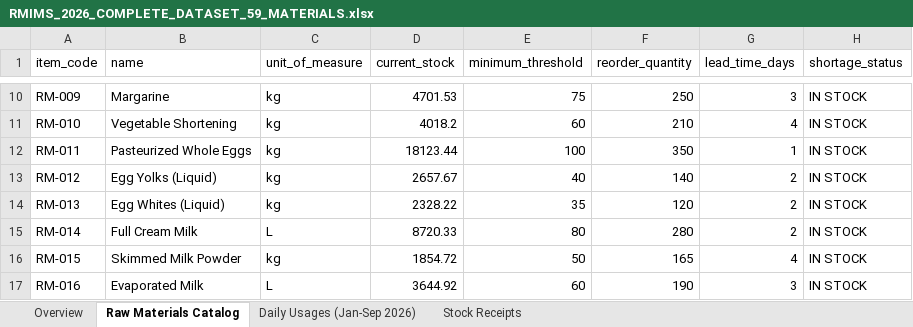
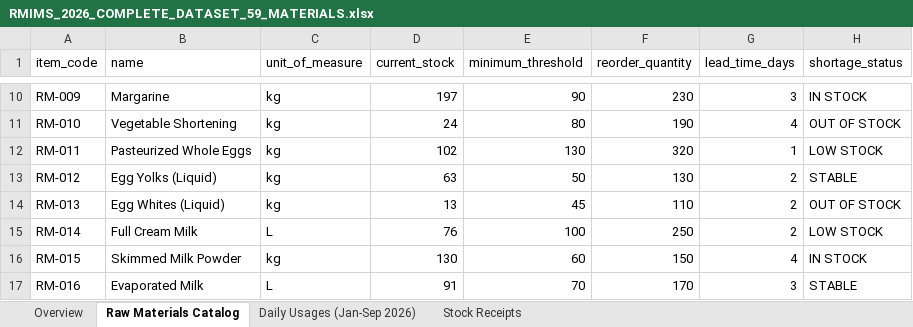
Before and after one commit to calusinzeanna3-design/RMIMS-Supabase-ML-Forecasting-Integration, an Excel workbook: RMIMS_2026_COMPLETE_DATASET_59_MATERIALS.xlsx, sheet Raw Materials Catalog, drawn as a sheet; only a part is shown, gaps mark what is left out; values as stored, in another font and other column widths than the file's, no borders; the diff covers the shown part only; the diff names each change by its address in the sheet, - before the commit and + after, or states it on an @@ line.

```diff
--- a/RMIMS_2026_COMPLETE_DATASET_59_MATERIALS.xlsx (sheet Raw Materials Catalog)
+++ b/RMIMS_2026_COMPLETE_DATASET_59_MATERIALS.xlsx (sheet Raw Materials Catalog)
-D10 (current_stock): 4701.53
+D10 (current_stock): 197
-E10 (minimum_threshold): 75
+E10 (minimum_threshold): 90
-F10 (reorder_quantity): 250
+F10 (reorder_quantity): 230
-D11 (current_stock): 4018.2
+D11 (current_stock): 24
-E11 (minimum_threshold): 60
+E11 (minimum_threshold): 80
-F11 (reorder_quantity): 210
+F11 (reorder_quantity): 190
-H11 (shortage_status): IN STOCK
+H11 (shortage_status): OUT OF STOCK
-D12 (current_stock): 18123.44
+D12 (current_stock): 102
-E12 (minimum_threshold): 100
+E12 (minimum_threshold): 130
-F12 (reorder_quantity): 350
+F12 (reorder_quantity): 320
-H12 (shortage_status): IN STOCK
+H12 (shortage_status): LOW STOCK
-D13 (current_stock): 2657.67
+D13 (current_stock): 63
-E13 (minimum_threshold): 40
+E13 (minimum_threshold): 50
-F13 (reorder_quantity): 140
+F13 (reorder_quantity): 130
-H13 (shortage_status): IN STOCK
+H13 (shortage_status): STABLE
-D14 (current_stock): 2328.22
+D14 (current_stock): 13
-E14 (minimum_threshold): 35
+E14 (minimum_threshold): 45
-F14 (reorder_quantity): 120
+F14 (reorder_quantity): 110
-H14 (shortage_status): IN STOCK
+H14 (shortage_status): OUT OF STOCK
-D15 (current_stock): 8720.33
+D15 (current_stock): 76
-E15 (minimum_threshold): 80
+E15 (minimum_threshold): 100
-F15 (reorder_quantity): 280
+F15 (reorder_quantity): 250
-H15 (shortage_status): IN STOCK
+H15 (shortage_status): LOW STOCK
-D16 (current_stock): 1854.72
+D16 (current_stock): 130
-E16 (minimum_threshold): 50
+E16 (minimum_threshold): 60
-F16 (reorder_quantity): 165
+F16 (reorder_quantity): 150
-D17 (current_stock): 3644.92
+D17 (current_stock): 91
-E17 (minimum_threshold): 60
+E17 (minimum_threshold): 70
-F17 (reorder_quantity): 190
+F17 (reorder_quantity): 170
-H17 (shortage_status): IN STOCK
+H17 (shortage_status): STABLE
```
Also changed, not shown: 191 edited cells elsewhere in this sheet, sheet Stock Receipts, sheet Daily Usages (Jan-Sep 2026), sheet Overview, RMIMS_59_MATERIALS_DAILY_CONSUMPTION_2026_YTD.xlsx, RMIMS_59_MATERIALS_STOCK_RECEIPTS_2026_YTD.xlsx, 5 other files.
